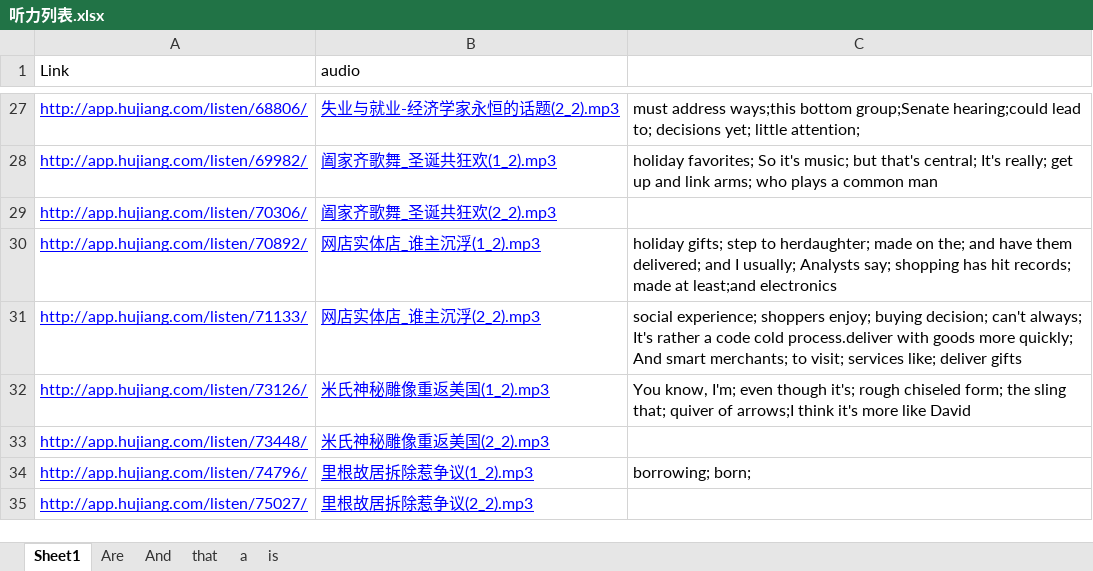
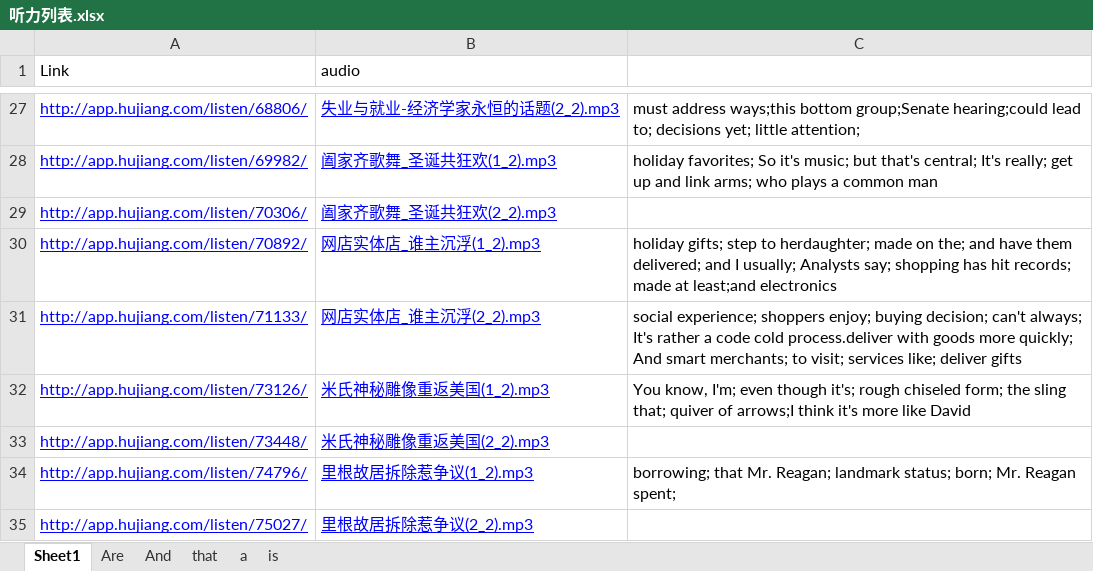
Before and after one commit to ni-hao/Spoon-Knife, an Excel workbook: 沪江/听力列表.xlsx, sheet Sheet1, drawn as a sheet; only a part is shown, gaps mark what is left out; values as stored, in another font and other column widths than the file's, no borders; the diff names each change by its address in the sheet, - before the commit and + after, or states it on an @@ line.

Commit message:
normal commit

```diff
--- a/沪江/听力列表.xlsx (sheet Sheet1)
+++ b/沪江/听力列表.xlsx (sheet Sheet1)
-C34: borrowing; born;
+C34: borrowing; that Mr. Reagan; landmark status; born; Mr. Reagan spent;
```
